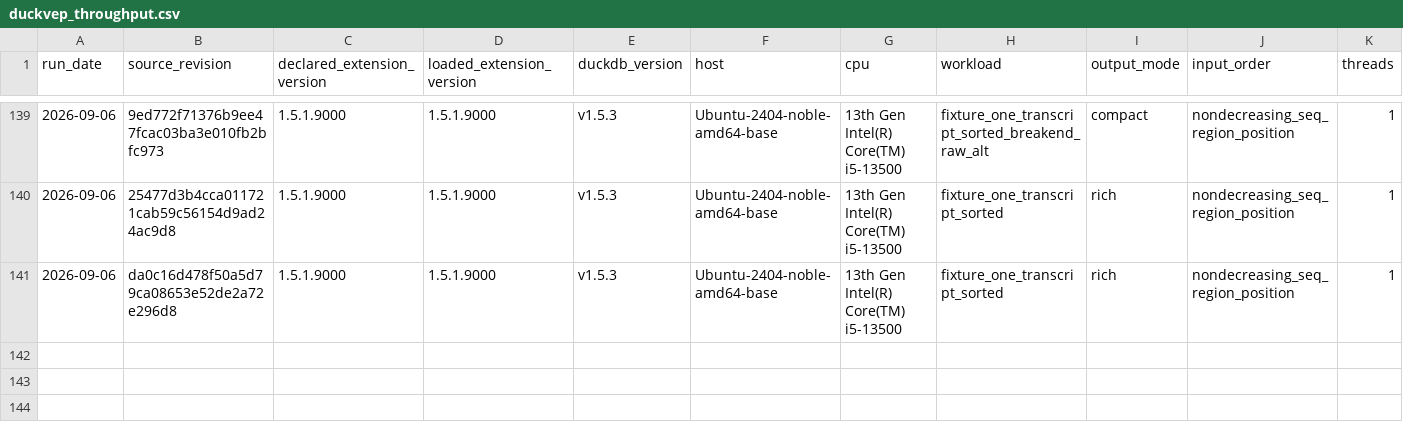
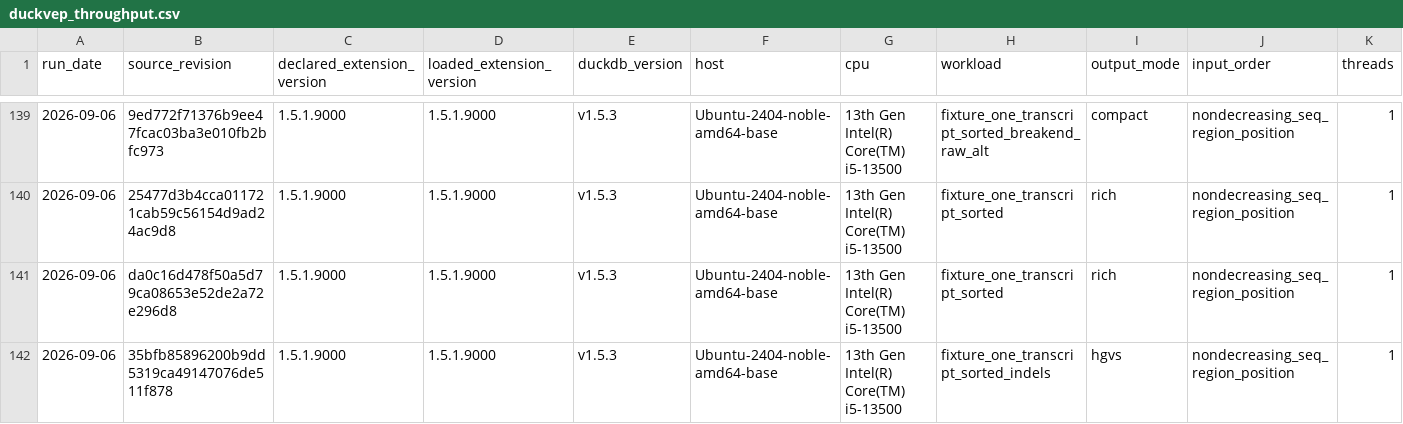
Before and after one commit to RGenomicsETL/duckhts, a CSV file: benchmarks/data/duckvep_throughput.csv, drawn as a sheet; only a part is shown, gaps mark what is left out; rows hold the shown columns only; the diff names each change by its address in the sheet, - before the commit and + after, or states it on an @@ line.

Commit message:
Record indel and HGVS timing for codon-window correction

```diff
--- a/benchmarks/data/duckvep_throughput.csv
+++ b/benchmarks/data/duckvep_throughput.csv
+row 142: 2026-09-06 | 35bfb85896200b9dd5319ca49147076de511f878 | 1.5.1.9000 | 1.5.1.9000 | v1.5.3 | Ubuntu-2404-noble-amd64-base | 13th Gen Intel(R) Core(TM) i5-13500 | fixture_one_transcript_sorted_indels | hgvs | nondecreasing_seq_region_position | 1
```
Also changed, not shown: 2 other files.
